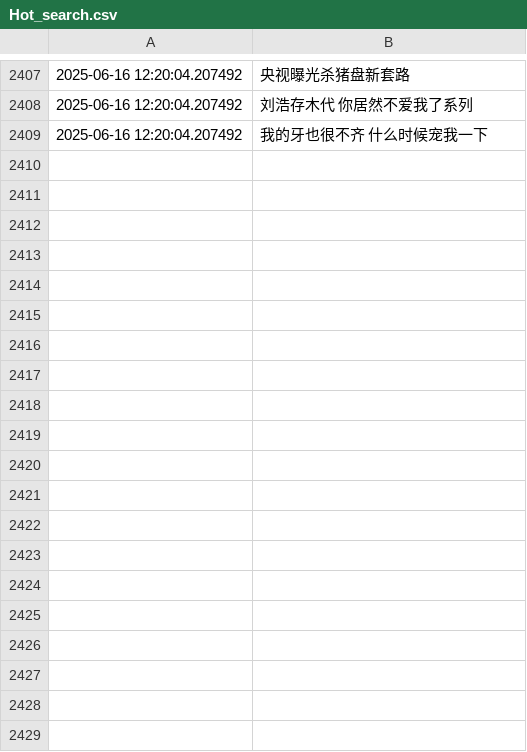
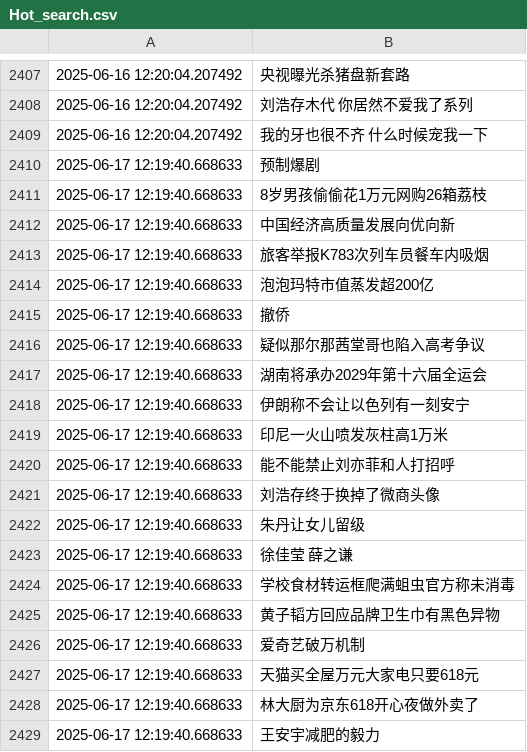
Before and after one commit to Snaclop/Sina_Microblog_Hot_Search, a CSV file: Hot_search.csv, drawn as a sheet; only a part is shown, gaps mark what is left out; the diff covers the shown part only; the diff names each change by its address in the sheet, - before the commit and + after, or states it on an @@ line.

Commit message:
Update data

```diff
--- a/Hot_search.csv
+++ b/Hot_search.csv
+row 2410: 2025-06-17 12:19:40.668633 | 预制爆剧
+row 2411: 2025-06-17 12:19:40.668633 | 8岁男孩偷偷花1万元网购26箱荔枝
+row 2412: 2025-06-17 12:19:40.668633 | 中国经济高质量发展向优向新
+row 2413: 2025-06-17 12:19:40.668633 | 旅客举报K783次列车员餐车内吸烟
+row 2414: 2025-06-17 12:19:40.668633 | 泡泡玛特市值蒸发超200亿
+row 2415: 2025-06-17 12:19:40.668633 | 撤侨
+row 2416: 2025-06-17 12:19:40.668633 | 疑似那尔那茜堂哥也陷入高考争议
+row 2417: 2025-06-17 12:19:40.668633 | 湖南将承办2029年第十六届全运会
+row 2418: 2025-06-17 12:19:40.668633 | 伊朗称不会让以色列有一刻安宁
+row 2419: 2025-06-17 12:19:40.668633 | 印尼一火山喷发灰柱高1万米
+row 2420: 2025-06-17 12:19:40.668633 | 能不能禁止刘亦菲和人打招呼
+row 2421: 2025-06-17 12:19:40.668633 | 刘浩存终于换掉了微商头像
+row 2422: 2025-06-17 12:19:40.668633 | 朱丹让女儿留级
+row 2423: 2025-06-17 12:19:40.668633 | 徐佳莹 薛之谦
+row 2424: 2025-06-17 12:19:40.668633 | 学校食材转运框爬满蛆虫官方称未消毒
+row 2425: 2025-06-17 12:19:40.668633 | 黄子韬方回应品牌卫生巾有黑色异物
+row 2426: 2025-06-17 12:19:40.668633 | 爱奇艺破万机制
+row 2427: 2025-06-17 12:19:40.668633 | 天猫买全屋万元大家电只要618元
+row 2428: 2025-06-17 12:19:40.668633 | 林大厨为京东618开心夜做外卖了
+row 2429: 2025-06-17 12:19:40.668633 | 王安宇减肥的毅力
```
Also changed, not shown: 30 added rows elsewhere in this file.
